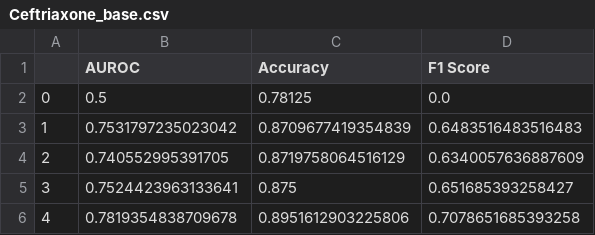
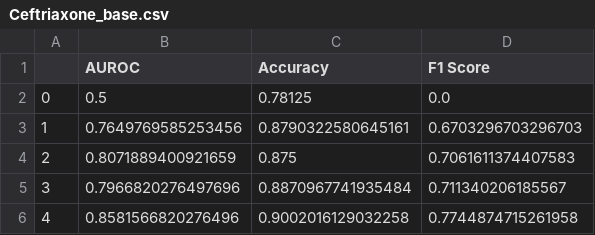
Before and after one commit to seibikobara/CS534FinalMSpathogens, a CSV file: results/1d_cnn/ecoli/Ceftriaxone_base.csv, drawn as a sheet.

```diff
--- a/results/1d_cnn/ecoli/Ceftriaxone_base.csv
+++ b/results/1d_cnn/ecoli/Ceftriaxone_base.csv
@@ -2,5 +2,5 @@
 0,0.5,0.78125,0.0
-1,0.7531797235023042,0.8709677419354839,0.6483516483516483
-2,0.740552995391705,0.8719758064516129,0.6340057636887609
-3,0.7524423963133641,0.875,0.651685393258427
-4,0.7819354838709678,0.8951612903225806,0.7078651685393258
+1,0.7649769585253456,0.8790322580645161,0.6703296703296703
+2,0.8071889400921659,0.875,0.7061611374407583
+3,0.7966820276497696,0.8870967741935484,0.711340206185567
+4,0.8581566820276496,0.9002016129032258,0.7744874715261958
```
Also changed, not shown: results/1d_cnn/ecoli/Cefepime_base.csv, results/1d_cnn/ecoli/Cefepime_smote.csv, 29 other files.
